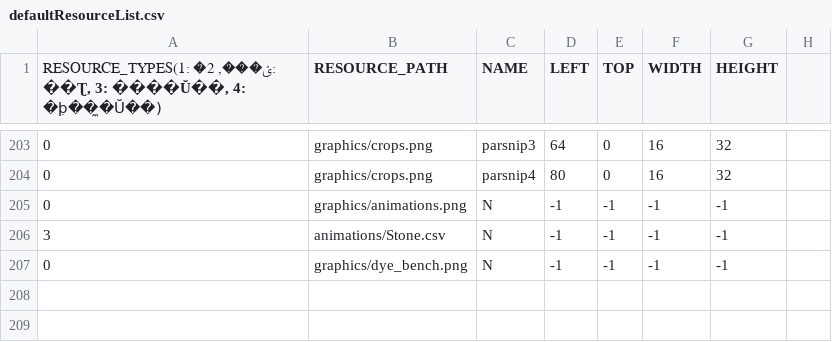
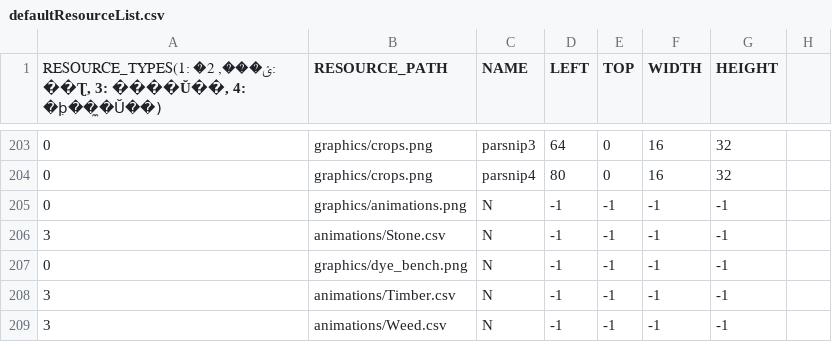
Before and after one commit to chicolangbo/SFML_StardewValley_Clone, a CSV file: stardewvalley-bin/scripts/defaultResourceList.csv, drawn as a sheet; only a part is shown, gaps mark what is left out.

```diff
--- a/stardewvalley-bin/scripts/defaultResourceList.csv
+++ b/stardewvalley-bin/scripts/defaultResourceList.csv
@@ -207 +207,3 @@
 0,graphics/dye_bench.png,N,-1,-1,-1,-1,
+3,animations/Timber.csv,N,-1,-1,-1,-1,
+3,animations/Weed.csv,N,-1,-1,-1,-1,
```
Also changed, not shown: stardewvalley-bin/animations/Stone.csv, 14 other files.
